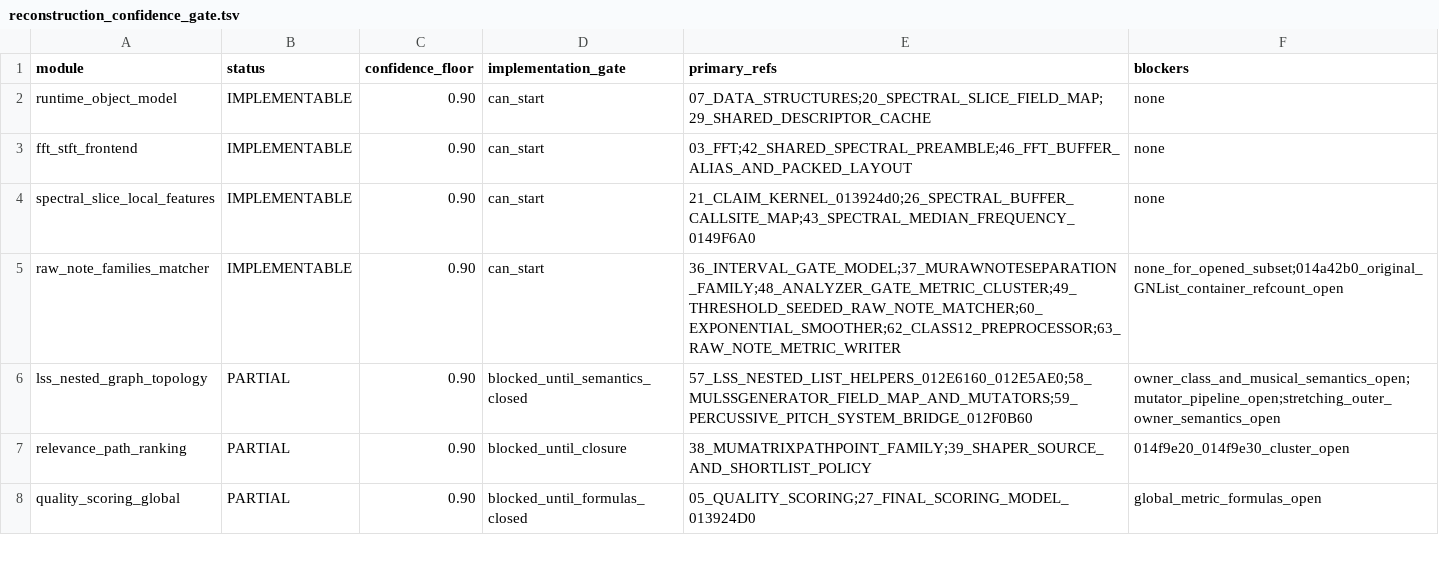
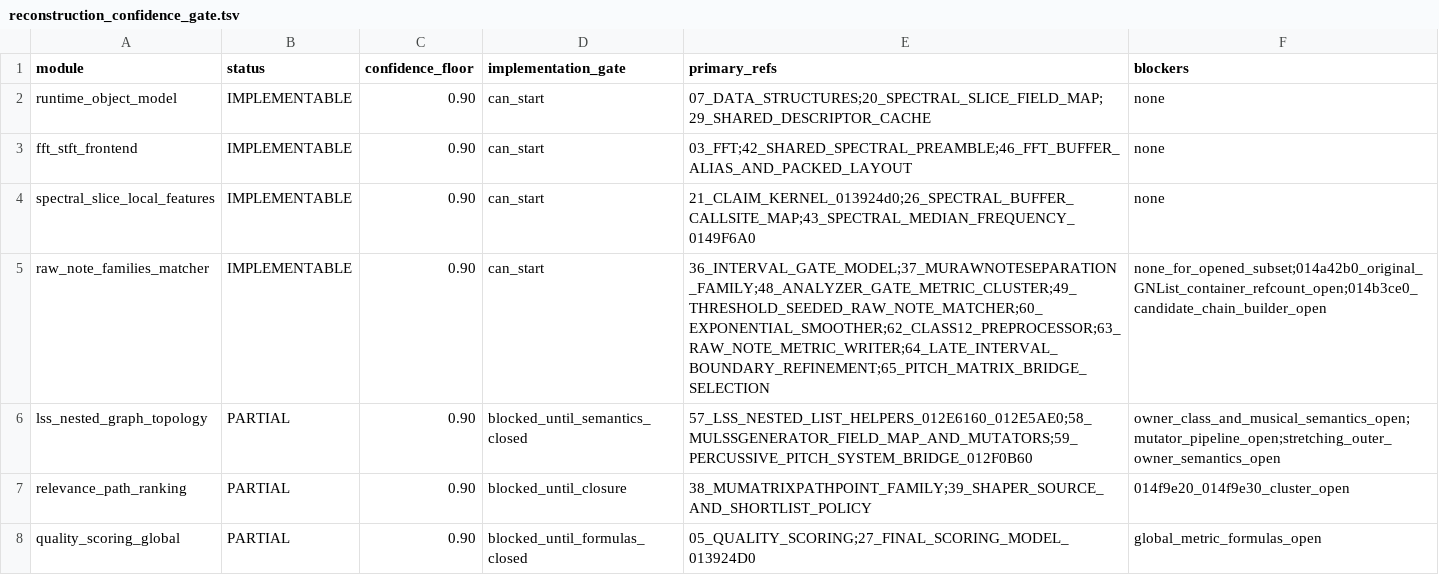
Before and after one commit to MichaelxBelmonte/progettoreverse, a TSV file: data/reconstruction_confidence_gate.tsv, drawn as a sheet; only a part is shown.

```diff
--- a/data/reconstruction_confidence_gate.tsv
+++ b/data/reconstruction_confidence_gate.tsv
@@ -4,3 +4,3 @@ fft_stft_frontend	IMPLEMENTABLE	0.90	can_start	03_FFT;42_SHARED_SPECTRAL_PREAMBL
 spectral_slice_local_features	IMPLEMENTABLE	0.90	can_start	21_CLAIM_KERNEL_013924d0;26_SPECTRAL_BUFFER_CALLSITE_MAP;43_SPECTRAL_MEDIAN_FREQUENCY_0149F6A0	none
-raw_note_families_matcher	IMPLEMENTABLE	0.90	can_start	36_INTERVAL_GATE_MODEL;37_MURAWNOTESEPARATION_FAMILY;48_ANALYZER_GATE_METRIC_CLUSTER;49_THRESHOLD_SEEDED_RAW_NOTE_MATCHER;60_EXPONENTIAL_SMOOTHER;62_CLASS12_PREPROCESSOR;63_RAW_NOTE_METRIC_WRITER	none_for_opened_subset;014a42b0_original_GNList_container_refcount_open
+raw_note_families_matcher	IMPLEMENTABLE	0.90	can_start	36_INTERVAL_GATE_MODEL;37_MURAWNOTESEPARATION_FAMILY;48_ANALYZER_GATE_METRIC_CLUSTER;49_THRESHOLD_SEEDED_RAW_NOTE_MATCHER;60_EXPONENTIAL_SMOOTHER;62_CLASS12_PREPROCESSOR;63_RAW_NOTE_METRIC_WRITER;64_LATE_INTERVAL_BOUNDARY_REFINEMENT;65_PITCH_MATRIX_BRIDGE_SELECTION	none_for_opened_subset;014a42b0_original_GNList_container_refcount_open;014b3ce0_candidate_chain_builder_open
 lss_nested_graph_topology	PARTIAL	0.90	blocked_until_semantics_closed	57_LSS_NESTED_LIST_HELPERS_012E6160_012E5AE0;58_MULSSGENERATOR_FIELD_MAP_AND_MUTATORS;59_PERCUSSIVE_PITCH_SYSTEM_BRIDGE_012F0B60	owner_class_and_musical_semantics_open;mutator_pipeline_open;stretching_outer_owner_semantics_open
```
Also changed, not shown: data/working_gnlist_payload_family_0149c330_014b3ce0.tsv, 13 other files.
